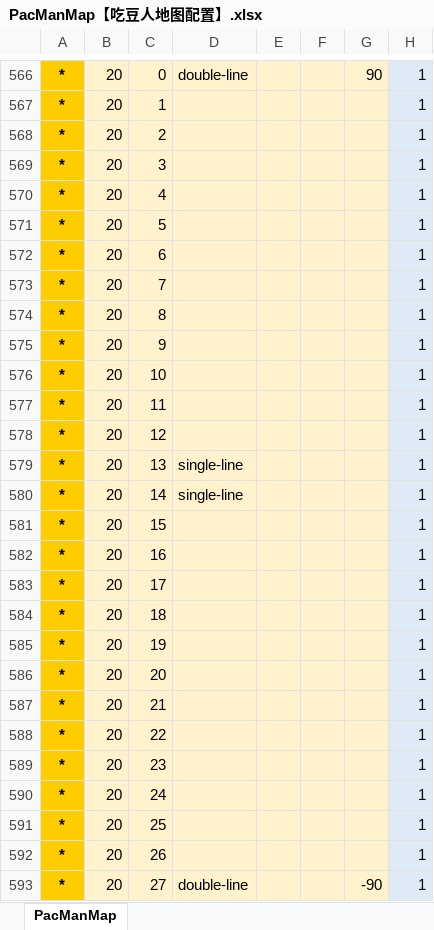
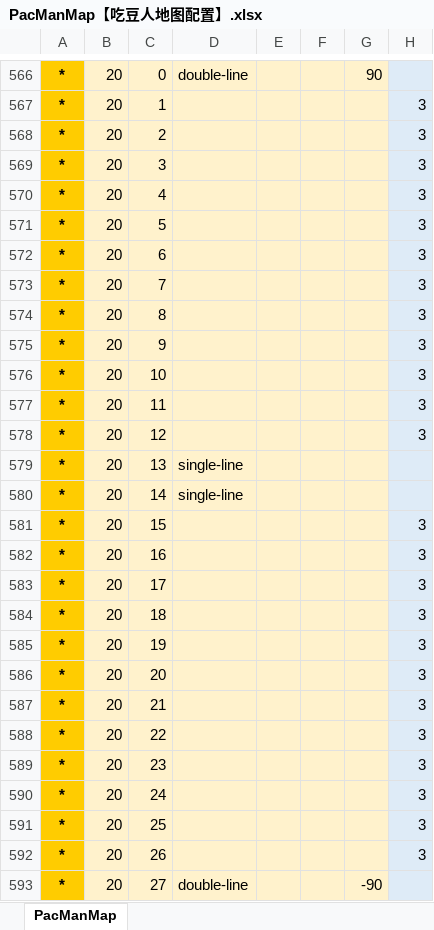
Before and after one commit to xiexx-game/xsf, an Excel workbook: config/PacManMap【吃豆人地图配置】.xlsx, sheet PacManMap, drawn as a sheet; only a part is shown, gaps mark what is left out; values as stored, in another font and other column widths than the file's, no borders; the diff covers the shown part only; the diff names each change by its address in the sheet, - before the commit and + after, or states it on an @@ line.

```diff
--- a/config/PacManMap【吃豆人地图配置】.xlsx (sheet PacManMap)
+++ b/config/PacManMap【吃豆人地图配置】.xlsx (sheet PacManMap)
-H566: 1
+H566: (empty)
-H567:H578: 1
+H567:H578: 3
-H579:H580: 1
+H579:H580: (empty)
-H581:H592: 1
+H581:H592: 3
-H593: 1
+H593: (empty)
```
Also changed, not shown: 710 edited cells and cell formats elsewhere in this sheet, 1 other file.
